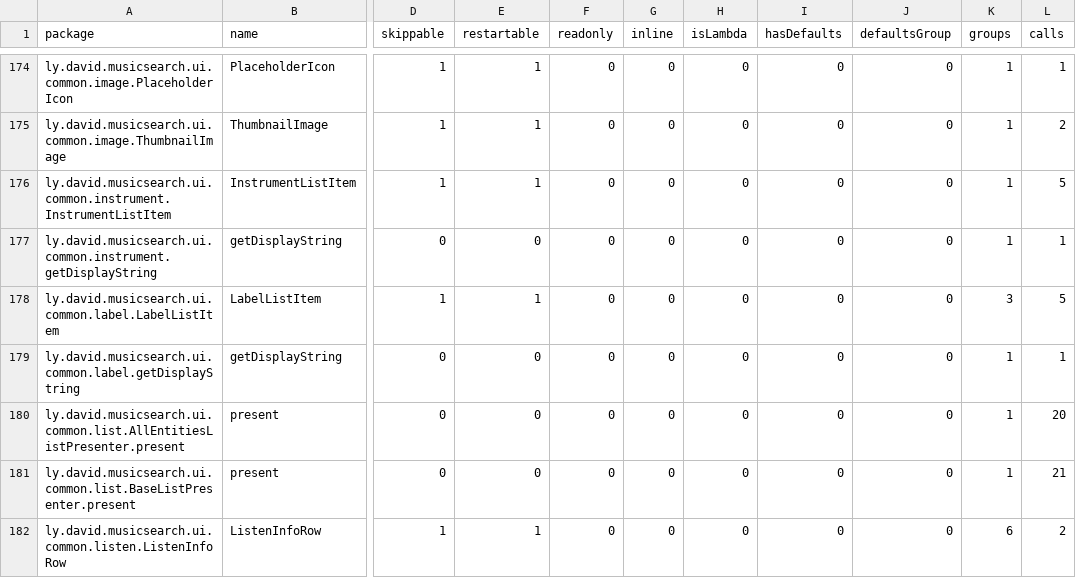
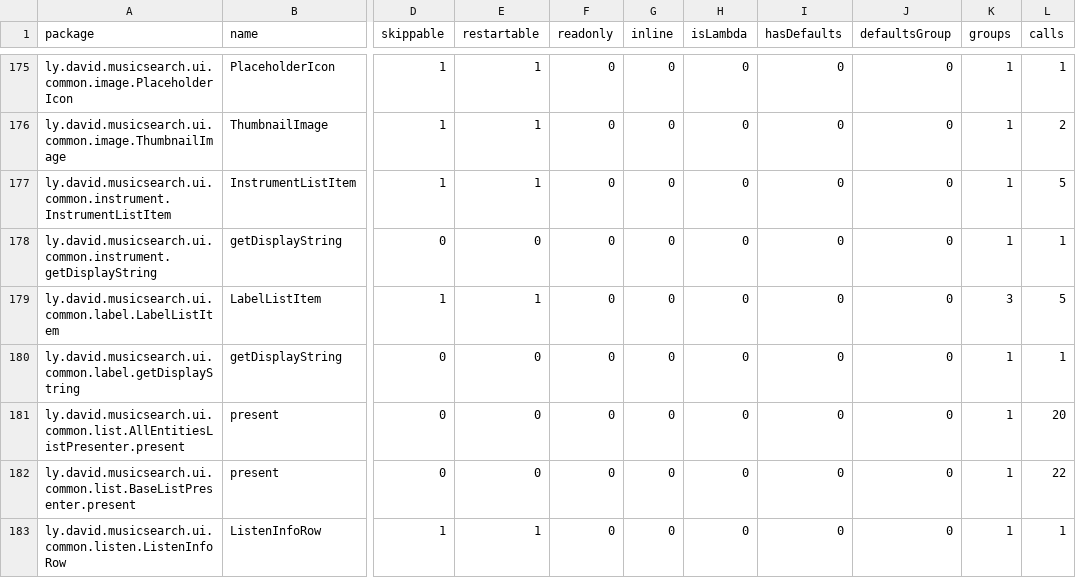
Before and after one commit to lydavid/MusicSearch, a CSV file: ui/common/compose_reports/MusicSearch_ui:common-composables.csv, drawn as a sheet; only a part is shown, gaps mark what is left out; addresses are those after the commit; the diff covers the shown part only; the diff names each change by its address in the sheet, - before the commit and + after, or states it on an @@ line.

```diff
--- a/ui/common/compose_reports/MusicSearch_ui:common-composables.csv
+++ b/ui/common/compose_reports/MusicSearch_ui:common-composables.csv
-L182 (calls): 21
+L182 (calls): 22
-K183 (groups): 6
+K183 (groups): 1
-L183 (calls): 2
+L183 (calls): 1
```
Also changed, not shown: 2 added rows and 6 edited cells elsewhere in this file, shared/feature/details/compose_reports/MusicSearch_shared_feature:details-composables.csv, shared/feature/images/compose_reports/MusicSearch_shared_feature:images-composables.csv, 20 other files.
